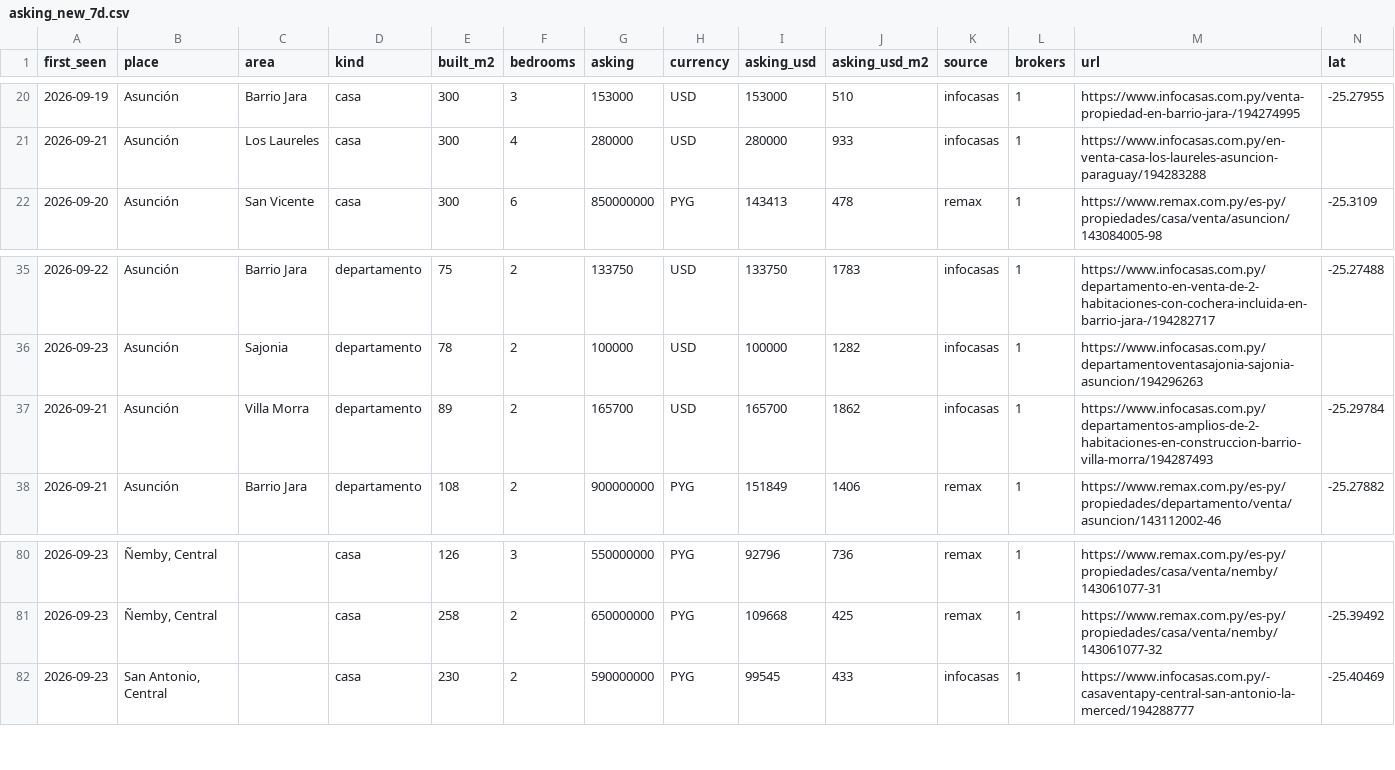
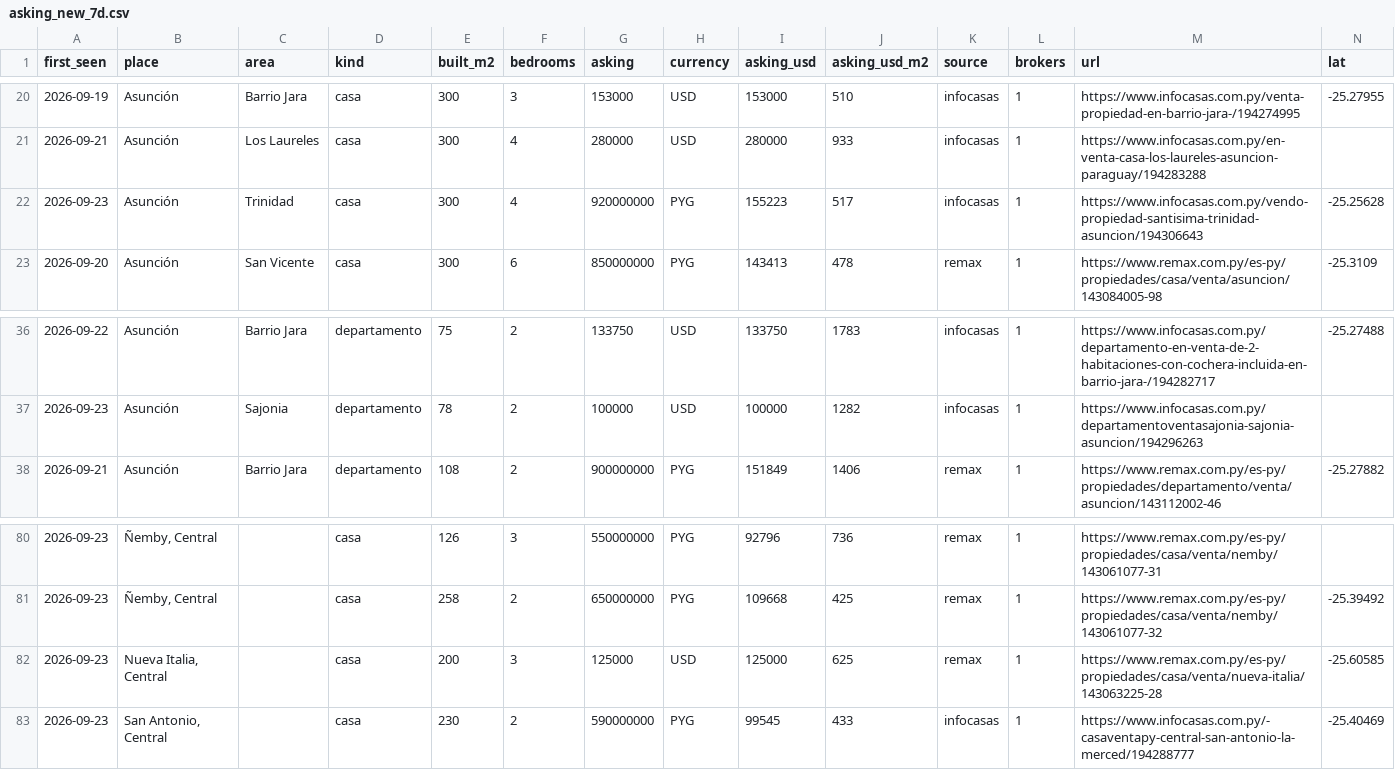
Before and after one commit to ddvanlith/tekoha-daily, a CSV file: dashboard/data/asking_new_7d.csv, drawn as a sheet; only a part is shown, gaps mark what is left out; removed rows and columns are numbered as before the commit, all else as after; rows hold the shown columns only; the diff names each change by its address in the sheet, - before the commit and + after, or states it on an @@ line.

```diff
--- a/dashboard/data/asking_new_7d.csv
+++ b/dashboard/data/asking_new_7d.csv
+row 22: 2026-09-23 | Asunción | Trinidad | casa | 300 | 4 | 920000000 | PYG | 155223 | 517 | infocasas | 1 | https://www.infocasas.com.py/vendo-propiedad-santisima-trinidad-asuncion/194306643 | -25.25628
-row 37: 2026-09-21 | Asunción | Villa Morra | departamento | 89 | 2 | 165700 | USD | 165700 | 1862 | infocasas | 1 | https://www.infocasas.com.py/departamentos-amplios-de-2-habitaciones-en-construccion-barrio-villa-morra/194287493 | -25.29784
+row 82: 2026-09-23 | Nueva Italia, Central |  | casa | 200 | 3 | 125000 | USD | 125000 | 625 | remax | 1 | https://www.remax.com.py/es-py/propiedades/casa/venta/nueva-italia/143063225-28 | -25.60585
```
Also changed, not shown: dashboard/data/asking_cuts_7d.csv, dashboard/data/closed_rent.csv, 20 other files.
